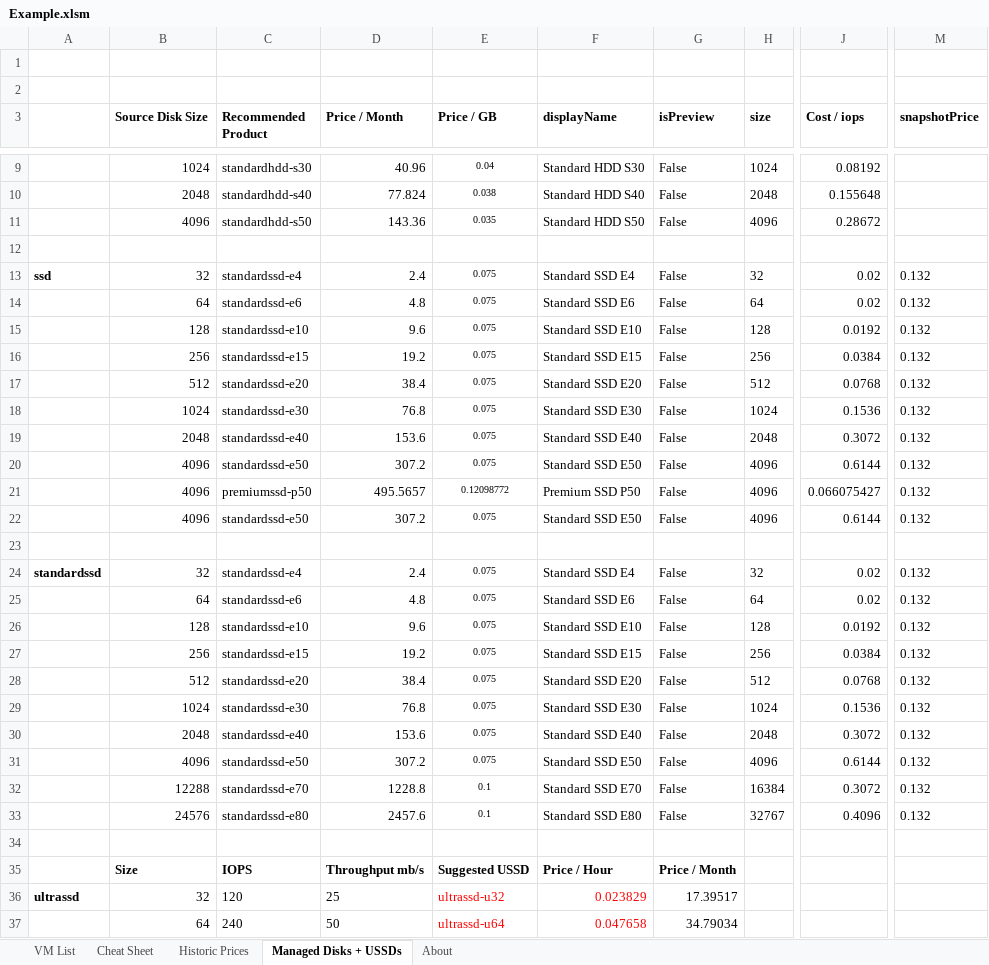
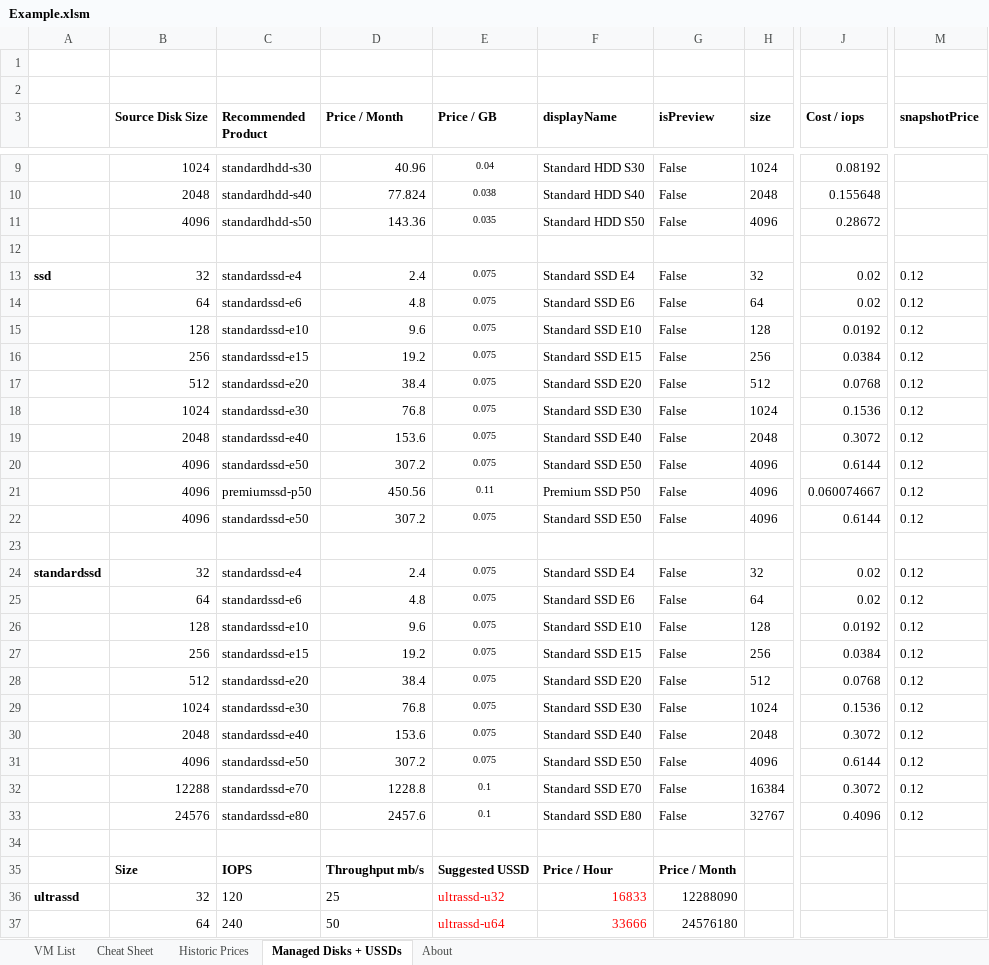
Before and after one commit to PowerFeature/excelAzure, an Excel workbook: excelAzureClientVBA/Example.xlsm, sheet Managed Disks + USSDs, drawn as a sheet; only a part is shown, gaps mark what is left out; values as stored, in another font and other column widths than the file's, no borders; charts and pictures and conditional formats not drawn; the diff covers the shown part only; the diff names each change by its address in the sheet, - before the commit and + after, or states it on an @@ line.

```diff
--- a/excelAzureClientVBA/Example.xlsm (sheet Managed Disks + USSDs)
+++ b/excelAzureClientVBA/Example.xlsm (sheet Managed Disks + USSDs)
-M13:M22 (snapshotPrice): 0.132
+M13:M22 (snapshotPrice): 0.12
-D21 (Price / Month): 495.5657
+D21 (Price / Month): 450.56
-E21 (Price / GB): 0.12098772
+E21 (Price / GB): 0.11
-J21 (Cost / iops): 0.066075427
+J21 (Cost / iops): 0.060074667
-M24:M33 (snapshotPrice): 0.132
+M24:M33 (snapshotPrice): 0.12
-F36 (displayName): 0.023829
+F36 (displayName): 16833
-G36 (isPreview): 17.39517
+G36 (isPreview): 12288090
-F37 (displayName): 0.047658
+F37 (displayName): 33666
-G37 (isPreview): 34.79034
+G37 (isPreview): 24576180
```
Also changed, not shown: 17 edited cells elsewhere in this sheet, sheet Historic Prices, sheet VM List, sheet About.
